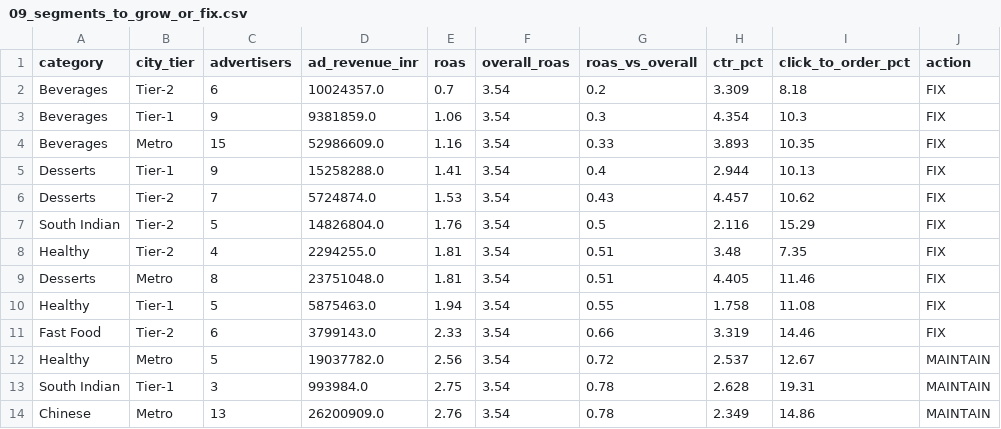
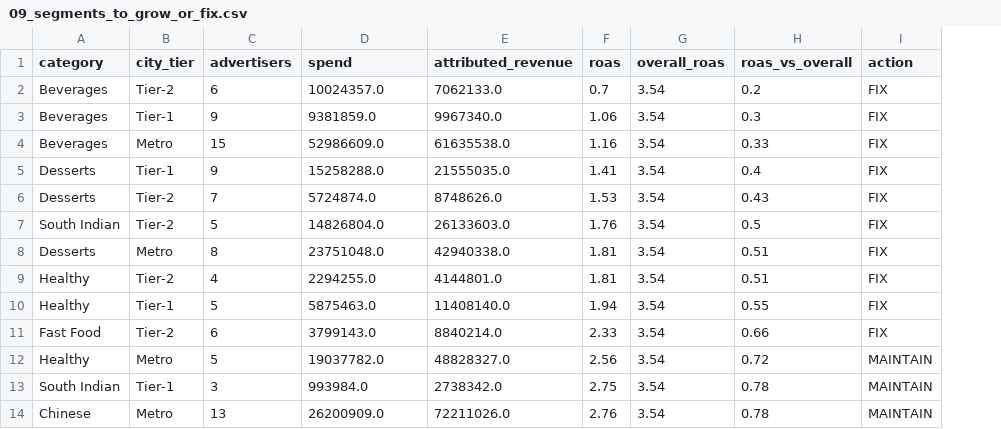
Before and after one commit to Kkt04/FoodAds-Analytics, a CSV file: outputs/tables/09_segments_to_grow_or_fix.csv, drawn as a sheet; only a part is shown; removed rows and columns are numbered as before the commit, all else as after; the diff names each change by its address in the sheet, - before the commit and + after, or states it on an @@ line.

```diff
--- a/outputs/tables/09_segments_to_grow_or_fix.csv
+++ b/outputs/tables/09_segments_to_grow_or_fix.csv
+column E (attributed_revenue), rows 2-7: 7062133.0 | 9967340.0 | 61635538.0 | 21555035.0 | 8748626.0 | 26133603.0; rows 9-14: 4144801.0 | 11408140.0 | 8840214.0 | 48828327.0 | 2738342.0 | 72211026.0
-column H (ctr_pct), rows 2-8: 3.309 | 4.354 | 3.893 | 2.944 | 4.457 | 2.116 | 3.48; rows 10-14: 1.758 | 3.319 | 2.537 | 2.628 | 2.349
-column I (click_to_order_pct), rows 2-8: 8.18 | 10.3 | 10.35 | 10.13 | 10.62 | 15.29 | 7.35; rows 10-14: 11.08 | 14.46 | 12.67 | 19.31 | 14.86
-D1: ad_revenue_inr
+D1: spend
@@ row 9 moved to row 8: Desserts @@
```
Also changed, not shown: outputs/tables/02_monthly_trend.csv, outputs/tables/03_category_performance.csv, 31 other files.
